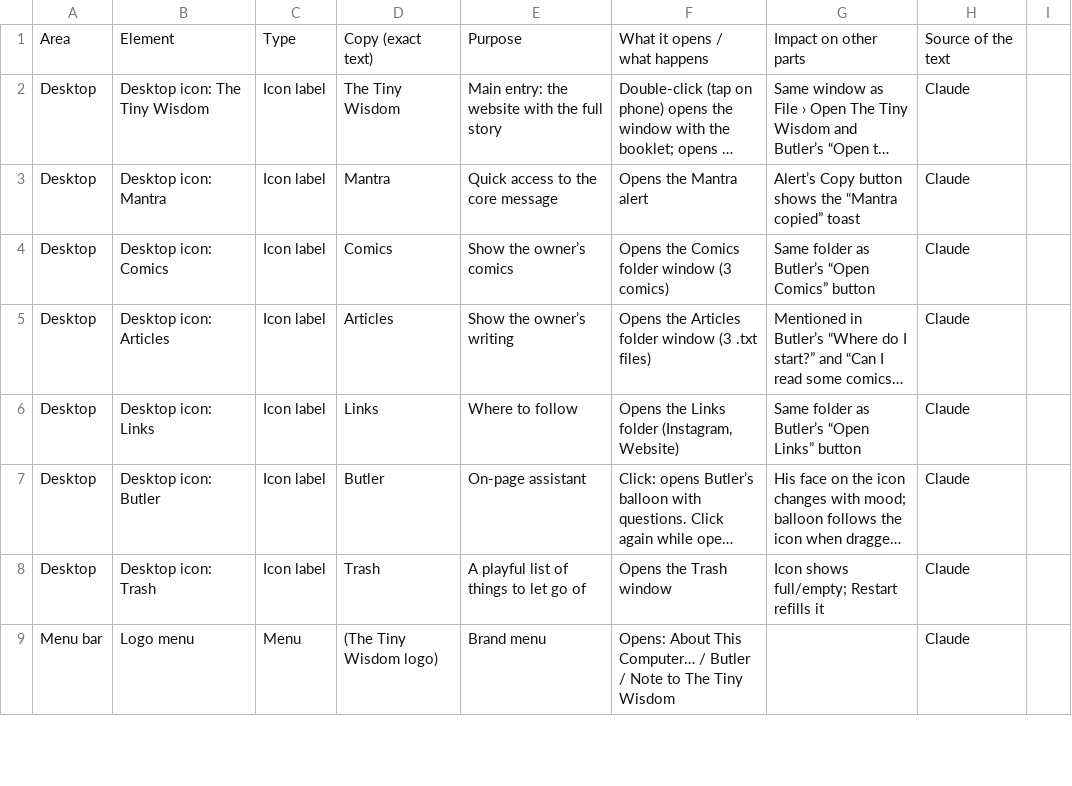
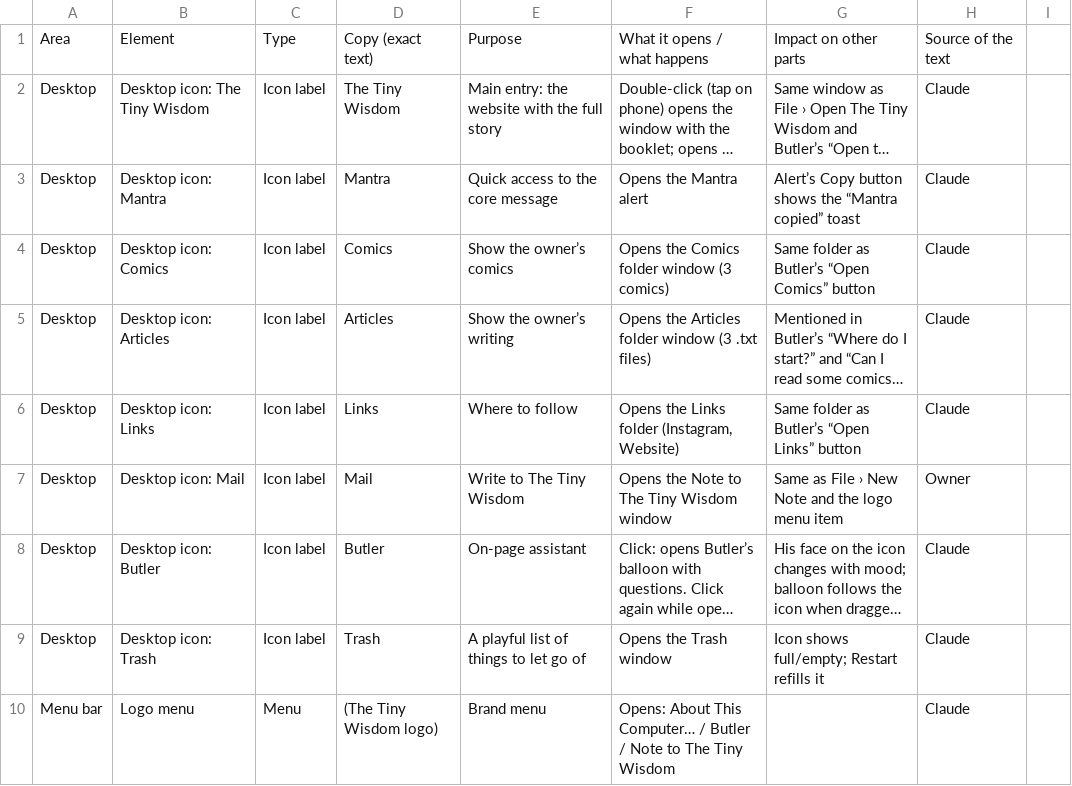
Before and after one commit to thetinywisdom/briandi.to, a CSV file: design/ttw-desktop-copy.csv, drawn as a sheet; only a part is shown; long unchanged cells end in …; the diff names each change by its address in the sheet, - before the commit and + after, or states it on an @@ line.

```diff
--- a/design/ttw-desktop-copy.csv
+++ b/design/ttw-desktop-copy.csv
+row 7: Desktop | Desktop icon: Mail | Icon label | Mail | Write to The Tiny Wisdom | Opens the Note to The Tiny Wisdom window | Same as File › New Note and the logo menu item | Owner
```
Also changed, not shown: 2 other files.
